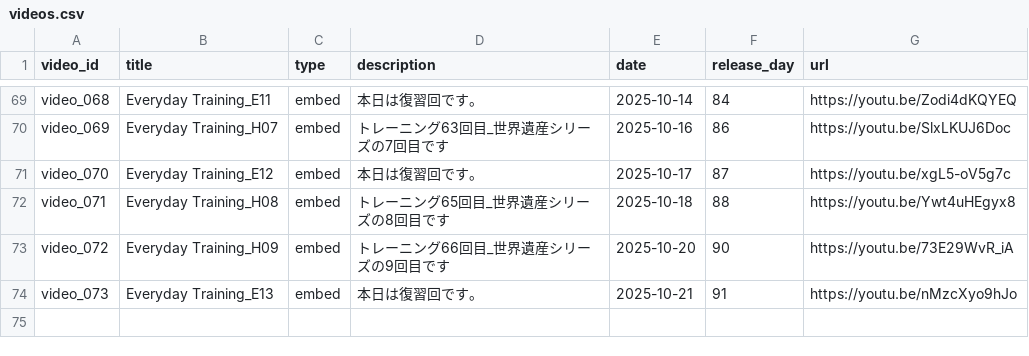
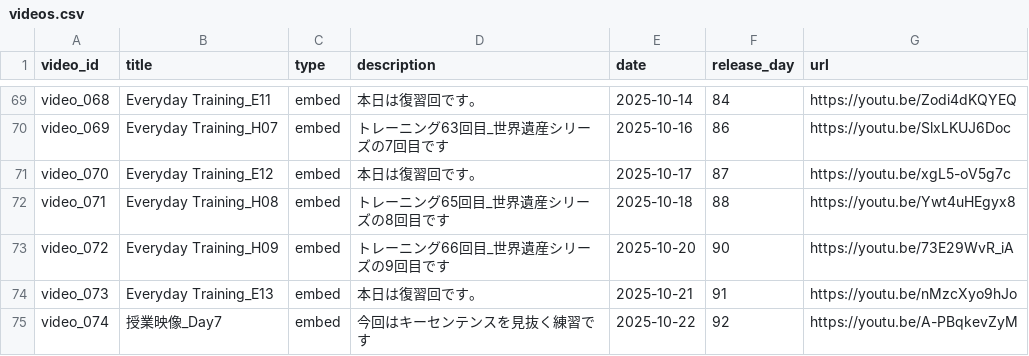
Before and after one commit to boost-ogawa/english-booster, a CSV file: videos.csv, drawn as a sheet; only a part is shown, gaps mark what is left out.

Commit message:
Add video

```diff
--- a/videos.csv
+++ b/videos.csv
@@ -74 +74,2 @@ video_072,Everyday Training_H09,embed,トレーニング66回目_世界遺産シ
 video_073,Everyday Training_E13,embed,本日は復習回です。,2025-10-21,91,https://youtu.be/nMzcXyo9hJo
+video_074,授業映像_Day7,embed,今回はキーセンテンスを見抜く練習です,2025-10-22,92,https://youtu.be/A-PBqkevZyM
```
